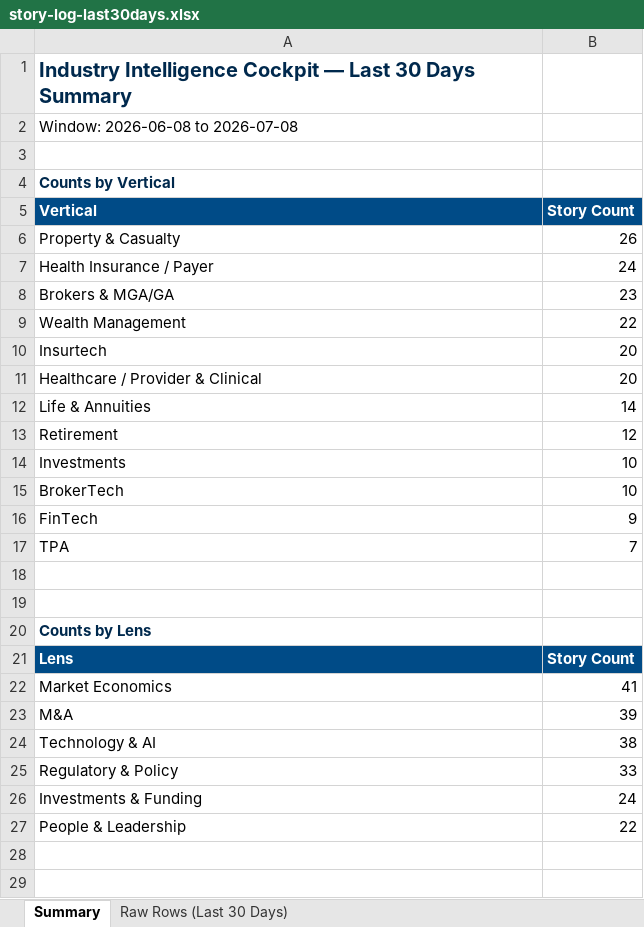
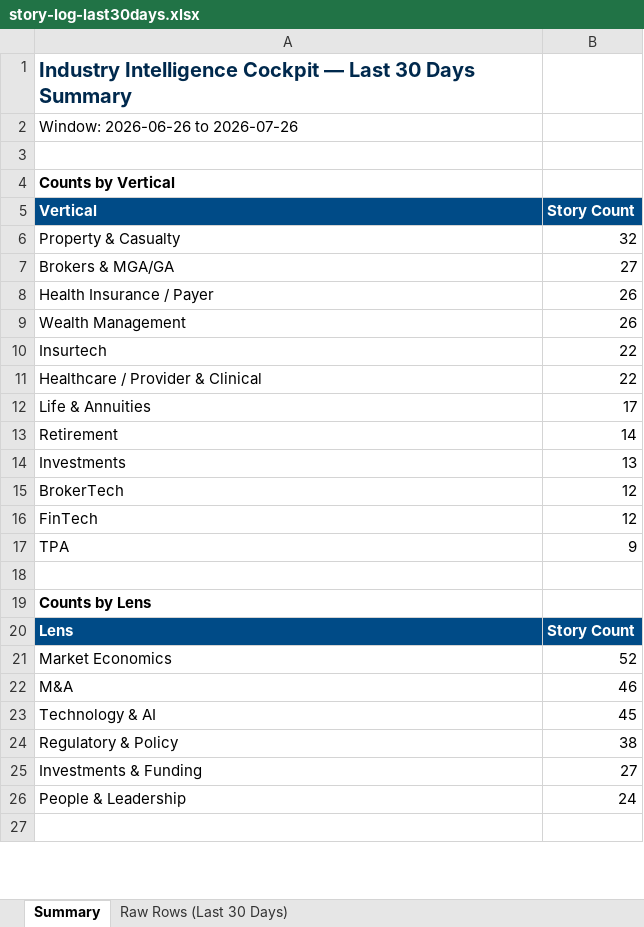
Before and after one commit to dsivakumar81/DailyIndustryBrief, an Excel workbook: cockpit-data/story-log-last30days.xlsx, sheet Summary, drawn as a sheet; only a part is shown; values as stored, in another font and other column widths than the file's, no borders; removed rows and columns are numbered as before the commit, all else as after; the diff covers the shown part only; the diff names each change by its address in the sheet, - before the commit and + after, or states it on an @@ line.

```diff
--- a/cockpit-data/story-log-last30days.xlsx (sheet Summary)
+++ b/cockpit-data/story-log-last30days.xlsx (sheet Summary)
-A2 (Vertical): Window: 2026-06-08 to 2026-07-08
+A2 (Vertical): Window: 2026-06-26 to 2026-07-26
-A4 text colour: #00294D
+A4 text colour: black
-B6 (Story Count): 26
+B6 (Story Count): 32
-row 7: Health Insurance / Payer | 24
-B7 (Story Count): 23
+B7 (Story Count): 27
+row 8: Health Insurance / Payer | 26
-B9 (Story Count): 22
+B9 (Story Count): 26
-B10:B11 (Story Count): 20
+B10:B11 (Story Count): 22
-B12 (Story Count): 14
+B12 (Story Count): 17
-B13 (Story Count): 12
+B13 (Story Count): 14
-B14 (Story Count): 10
+B14 (Story Count): 13
-B15 (Story Count): 10
+B15 (Story Count): 12
-B16 (Story Count): 9
+B16 (Story Count): 12
-B17 (Story Count): 7
+B17 (Story Count): 9
-row 18: (empty)
-A19 text colour: #00294D
+A19 text colour: black
-B21 (Story Count): 41
+B21 (Story Count): 52
-B22 (Story Count): 39
+B22 (Story Count): 46
-B23 (Story Count): 38
+B23 (Story Count): 45
-B24 (Story Count): 33
+B24 (Story Count): 38
-B25 (Story Count): 24
+B25 (Story Count): 27
-B26 (Story Count): 22
+B26 (Story Count): 24
-row 28: (empty)
```
Also changed, not shown: 1 added row and cell formats elsewhere in this sheet, sheet Raw Rows (Last 30 Days), 4 other files.
